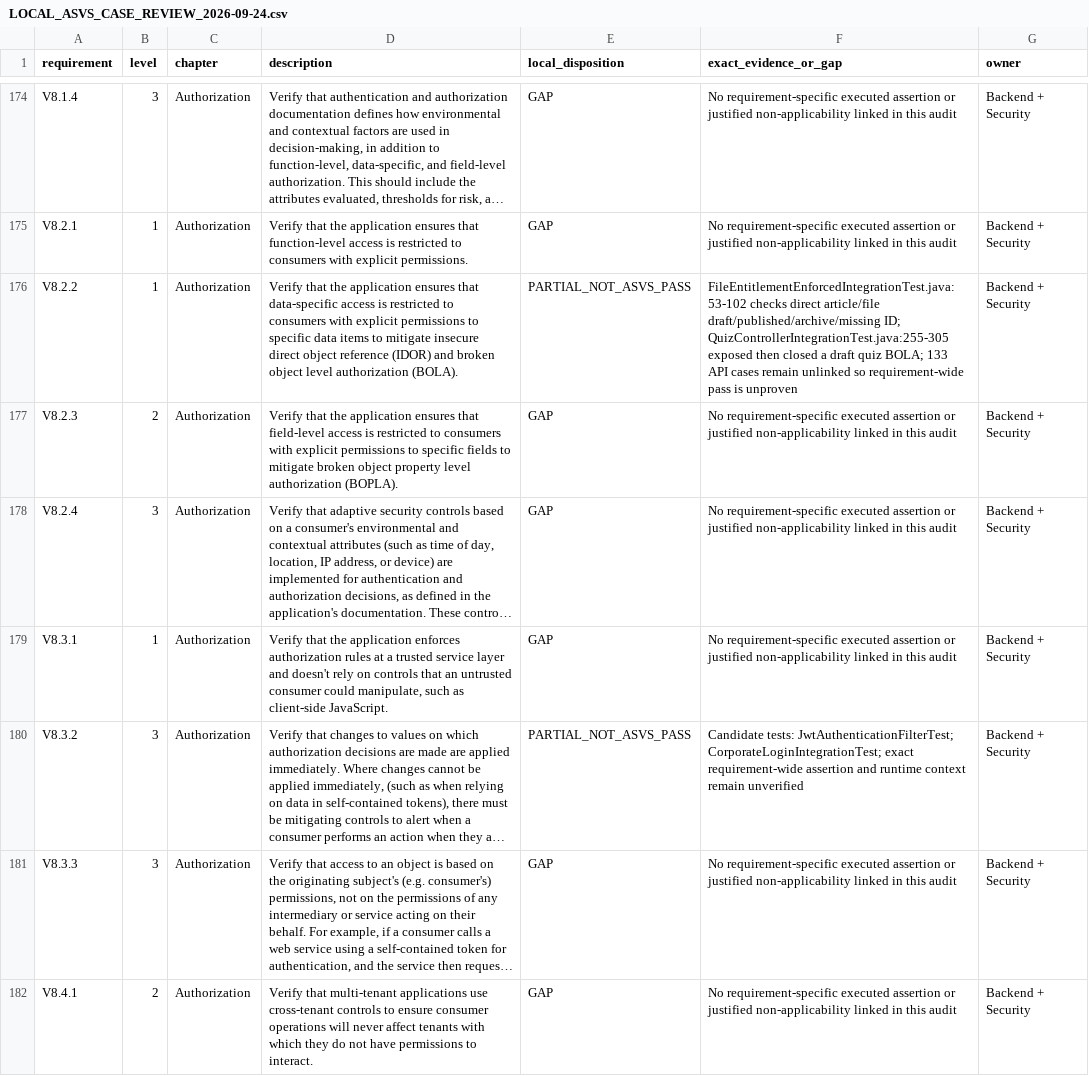
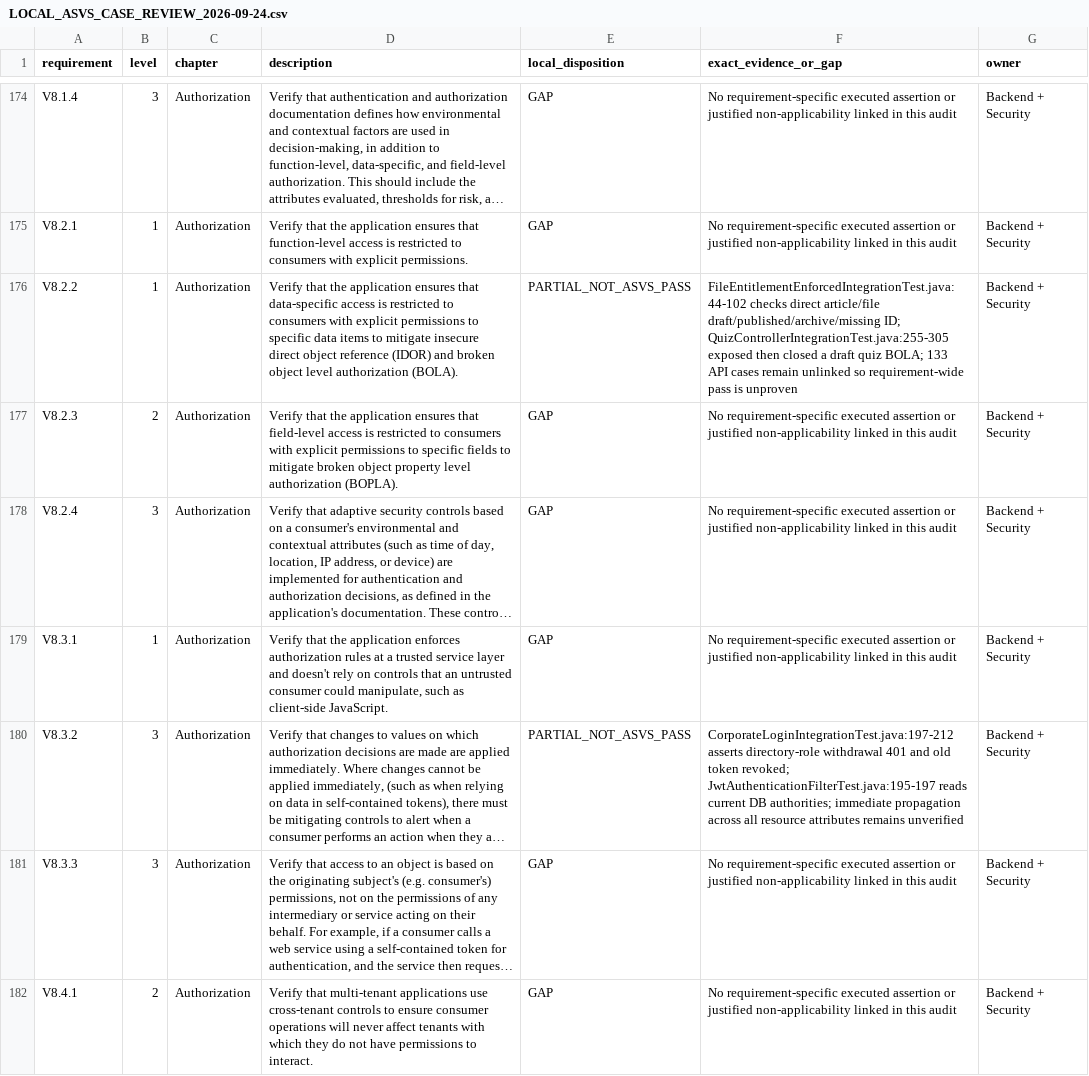
Before and after one commit to aannddrres/workformagti, a CSV file: docs/security/LOCAL_ASVS_CASE_REVIEW_2026-09-24.csv, drawn as a sheet; only a part is shown, gaps mark what is left out; long unchanged cells end in …; the diff covers the shown part only; the diff names each change by its address in the sheet, - before the commit and + after, or states it on an @@ line.

Commit message:
Record final audit evidence and ASVS partial assertions

```diff
--- a/docs/security/LOCAL_ASVS_CASE_REVIEW_2026-09-24.csv
+++ b/docs/security/LOCAL_ASVS_CASE_REVIEW_2026-09-24.csv
-F176 (exact_evidence_or_gap): FileEntitlementEnforcedIntegrationTest.java:53-102 checks direct…
+F176 (exact_evidence_or_gap): FileEntitlementEnforcedIntegrationTest.java:44-102 checks direct…
-F180 (exact_evidence_or_gap): Candidate tests: JwtAuthenticationFilterTest; CorporateLoginIntegrationTest; exact requirement-wide assertion and runtime context remain unverified
+F180 (exact_evidence_or_gap): CorporateLoginIntegrationTest.java:197-212 asserts directory-role withdrawal 401 and old token revoked; JwtAuthenticationFilterTest.java:195-197 reads current DB authorities; immediate propagation across all resource attributes remains unverified
```
Also changed, not shown: 8 edited cells elsewhere in this file, 1 other file.
